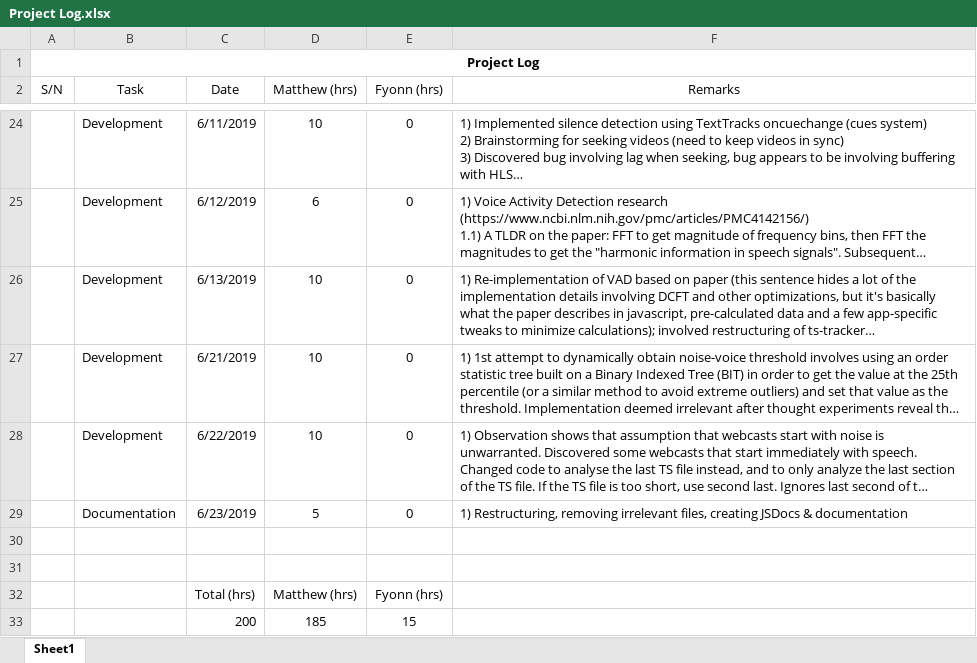
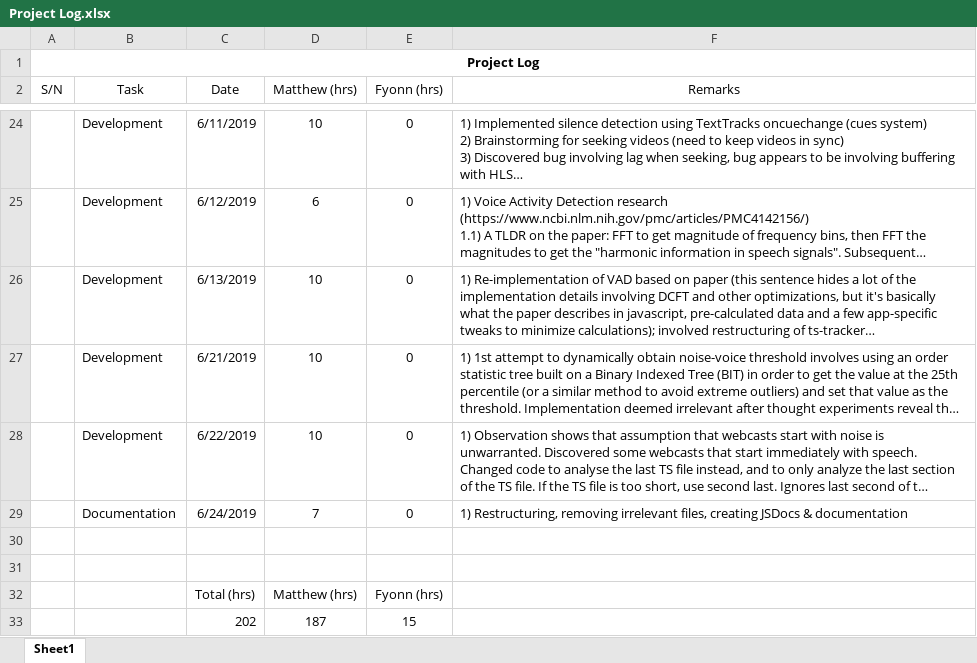
Before and after one commit to crazoter/panplus, an Excel workbook: Skylab documents/Milestone 1 Submission/Submission 1/Project Log.xlsx, sheet Sheet1, drawn as a sheet; only a part is shown, gaps mark what is left out; long unchanged cells end in …; values as stored, in another font and other column widths than the file's, no borders; removed rows and columns are numbered as before the commit, all else as after; the diff names each change by its address in the sheet, - before the commit and + after, or states it on an @@ line.

```diff
--- a/Skylab documents/Milestone 1 Submission/Submission 1/Project Log.xlsx (sheet Sheet1)
+++ b/Skylab documents/Milestone 1 Submission/Submission 1/Project Log.xlsx (sheet Sheet1)
-C29 (Date): 6/23/2019
+C29 (Date): 6/24/2019
-D29 (Matthew (hrs)): 5
+D29 (Matthew (hrs)): 7
-row 33:  |  | 200 | 185 | 15
+row 33:  |  | 202 | 187 | 15
```
Also changed, not shown: 42 other files.
